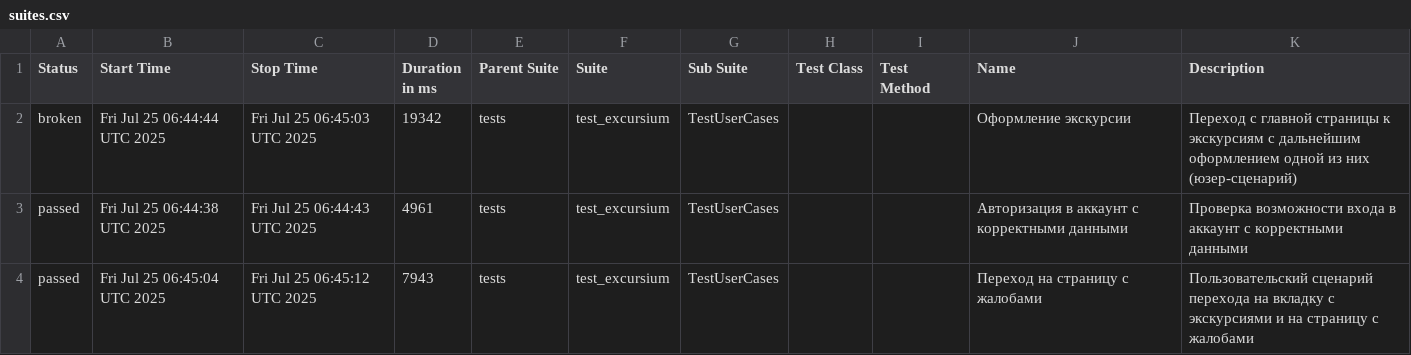
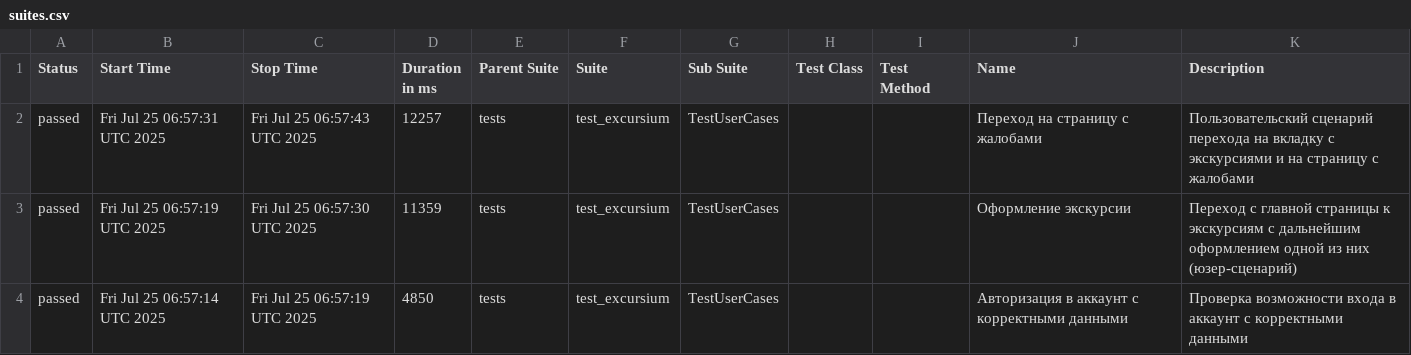
Before and after one commit to AlbertMaratovich/Excursium_project, a CSV file: data/suites.csv, drawn as a sheet.

Commit message:
Deploying to gh-pages from @ AlbertMaratovich/Excursium_project@8e92144506502db02273030e3e62220d42f00508 🚀

```diff
--- a/data/suites.csv
+++ b/data/suites.csv
@@ -1,4 +1,4 @@
 "Status","Start Time","Stop Time","Duration in ms","Parent Suite","Suite","Sub Suite","Test Class","Test Method","Name","Description"
-"broken","Fri Jul 25 06:44:44 UTC 2025","Fri Jul 25 06:45:03 UTC 2025","19342","tests","test_excursium","TestUserCases","","","Оформление экскурсии","Переход с главной страницы к экскурсиям с дальнейшим оформлением одной из них (юзер-сценарий)"
-"passed","Fri Jul 25 06:44:38 UTC 2025","Fri Jul 25 06:44:43 UTC 2025","4961","tests","test_excursium","TestUserCases","","","Авторизация в аккаунт с корректными данными","Проверка возможности входа в аккаунт с корректными данными"
-"passed","Fri Jul 25 06:45:04 UTC 2025","Fri Jul 25 06:45:12 UTC 2025","7943","tests","test_excursium","TestUserCases","","","Переход на страницу с жалобами","Пользовательский сценарий перехода на вкладку с экскурсиями и на страницу с жалобами"
+"passed","Fri Jul 25 06:57:31 UTC 2025","Fri Jul 25 06:57:43 UTC 2025","12257","tests","test_excursium","TestUserCases","","","Переход на страницу с жалобами","Пользовательский сценарий перехода на вкладку с экскурсиями и на страницу с жалобами"
+"passed","Fri Jul 25 06:57:19 UTC 2025","Fri Jul 25 06:57:30 UTC 2025","11359","tests","test_excursium","TestUserCases","","","Оформление экскурсии","Переход с главной страницы к экскурсиям с дальнейшим оформлением одной из них (юзер-сценарий)"
+"passed","Fri Jul 25 06:57:14 UTC 2025","Fri Jul 25 06:57:19 UTC 2025","4850","tests","test_excursium","TestUserCases","","","Авторизация в аккаунт с корректными данными","Проверка возможности входа в аккаунт с корректными данными"
```
Also changed, not shown: 29 other files.
